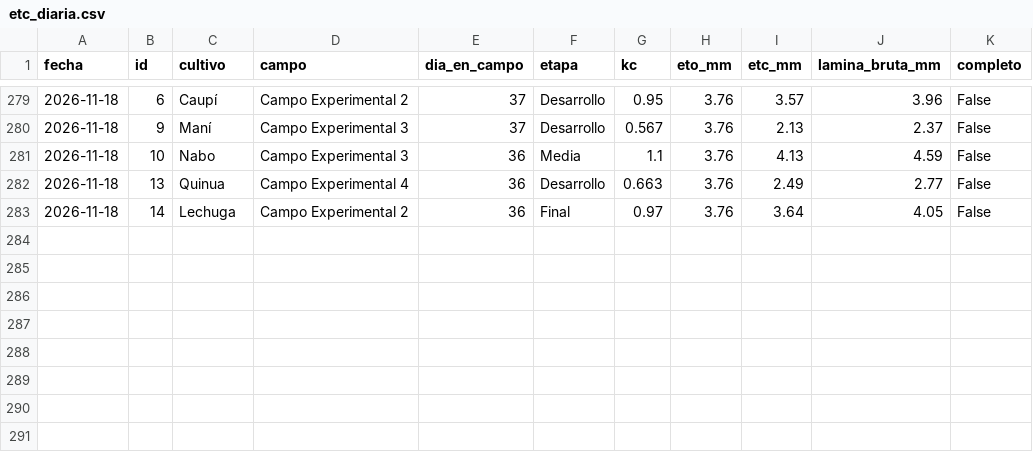
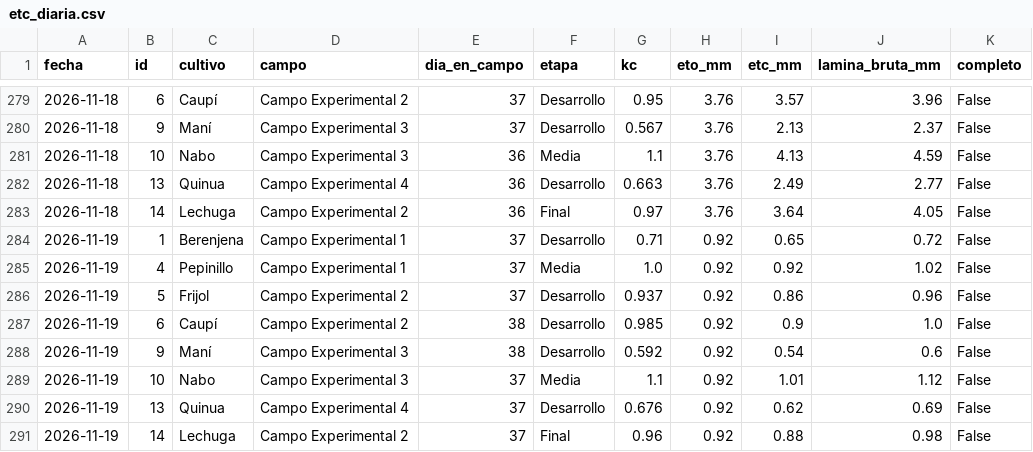
Before and after one commit to cecasp/cecasp, a CSV file: data/etc_diaria.csv, drawn as a sheet; only a part is shown, gaps mark what is left out; the diff names each change by its address in the sheet, - before the commit and + after, or states it on an @@ line.

```diff
--- a/data/etc_diaria.csv
+++ b/data/etc_diaria.csv
+row 284: 2026-11-19 | 1 | Berenjena | Campo Experimental 1 | 37 | Desarrollo | 0.71 | 0.92 | 0.65 | 0.72 | False
+row 285: 2026-11-19 | 4 | Pepinillo | Campo Experimental 1 | 37 | Media | 1.0 | 0.92 | 0.92 | 1.02 | False
+row 286: 2026-11-19 | 5 | Frijol | Campo Experimental 2 | 37 | Desarrollo | 0.937 | 0.92 | 0.86 | 0.96 | False
+row 287: 2026-11-19 | 6 | Caupí | Campo Experimental 2 | 38 | Desarrollo | 0.985 | 0.92 | 0.9 | 1.0 | False
+row 288: 2026-11-19 | 9 | Maní | Campo Experimental 3 | 38 | Desarrollo | 0.592 | 0.92 | 0.54 | 0.6 | False
+row 289: 2026-11-19 | 10 | Nabo | Campo Experimental 3 | 37 | Media | 1.1 | 0.92 | 1.01 | 1.12 | False
+row 290: 2026-11-19 | 13 | Quinua | Campo Experimental 4 | 37 | Desarrollo | 0.676 | 0.92 | 0.62 | 0.69 | False
+row 291: 2026-11-19 | 14 | Lechuga | Campo Experimental 2 | 37 | Final | 0.96 | 0.92 | 0.88 | 0.98 | False
```
Also changed, not shown: data/diario.csv, 2 other files.
